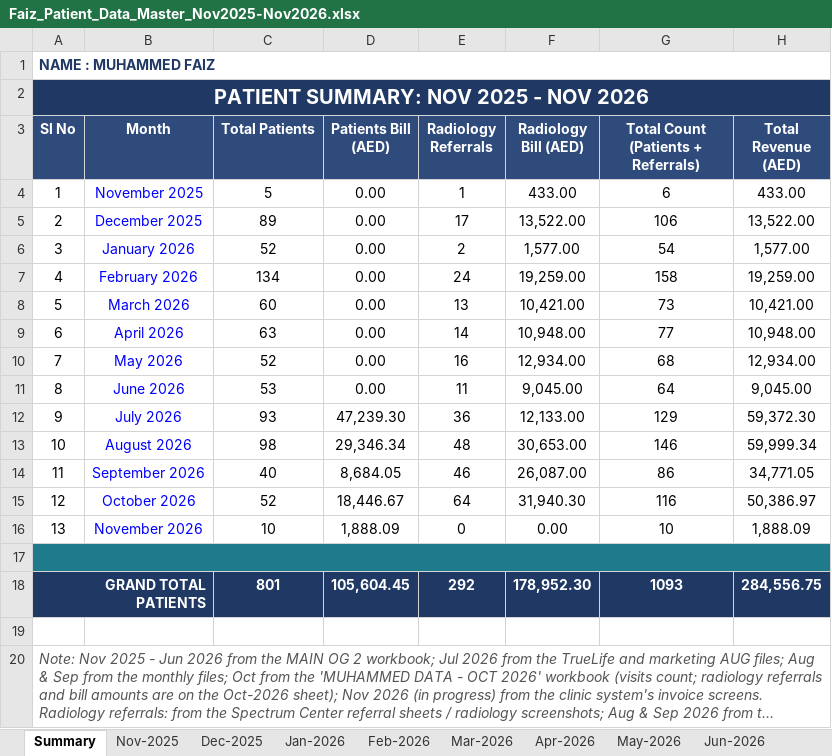
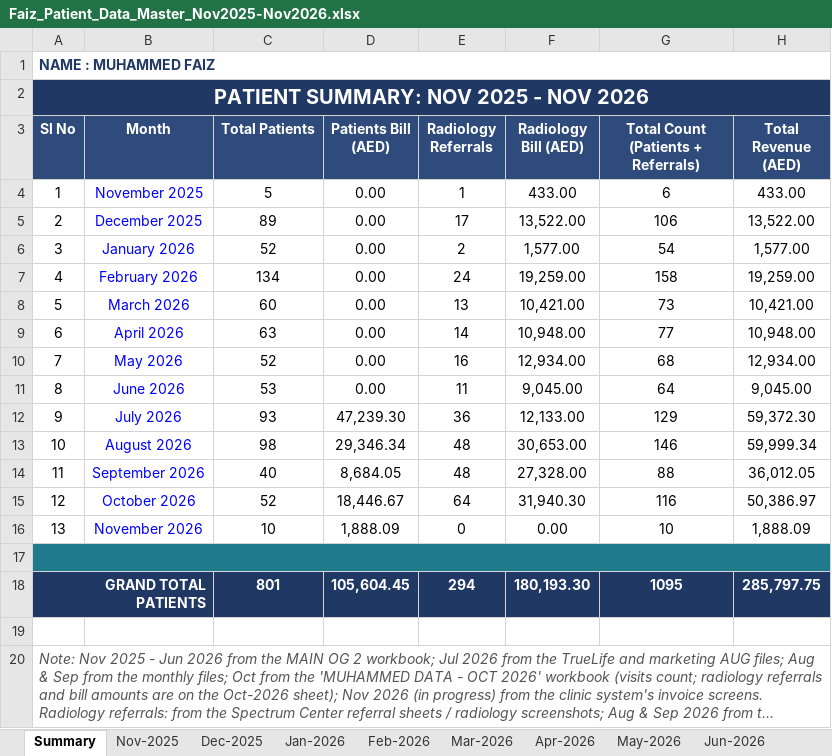
Before and after one commit to faizpachu313-star/patient-report, an Excel workbook: Faiz_Patient_Data_Master_Nov2025-Nov2026.xlsx, sheet Summary, drawn as a sheet; long unchanged cells end in …; values as stored, in another font and other column widths than the file's, no borders; the diff names each change by its address in the sheet, - before the commit and + after, or states it on an @@ line.

```diff
--- a/Faiz_Patient_Data_Master_Nov2025-Nov2026.xlsx (sheet Summary)
+++ b/Faiz_Patient_Data_Master_Nov2025-Nov2026.xlsx (sheet Summary)
-E14 (Radiology Referrals): 46
+E14 (Radiology Referrals): 48
-F14 (Radiology Bill (AED)): 26,087.00
+F14 (Radiology Bill (AED)): 27,328.00
-G14: 86
+G14: 88
-H14 (Total Revenue (AED)): 34,771.05
+H14 (Total Revenue (AED)): 36,012.05
-E18 (Radiology Referrals): 292
+E18 (Radiology Referrals): 294
-F18 (Radiology Bill (AED)): 178,952.30
+F18 (Radiology Bill (AED)): 180,193.30
-G18: 1093
+G18: 1095
-H18 (Total Revenue (AED)): 284,556.75
+H18 (Total Revenue (AED)): 285,797.75
```
Also changed, not shown: sheet Sep-2026, TEMP_Part_A_Nov2025-Jun2026.xlsx, TEMP_Part_B_Jul2026-Nov2026.xlsx, 4 other files.
